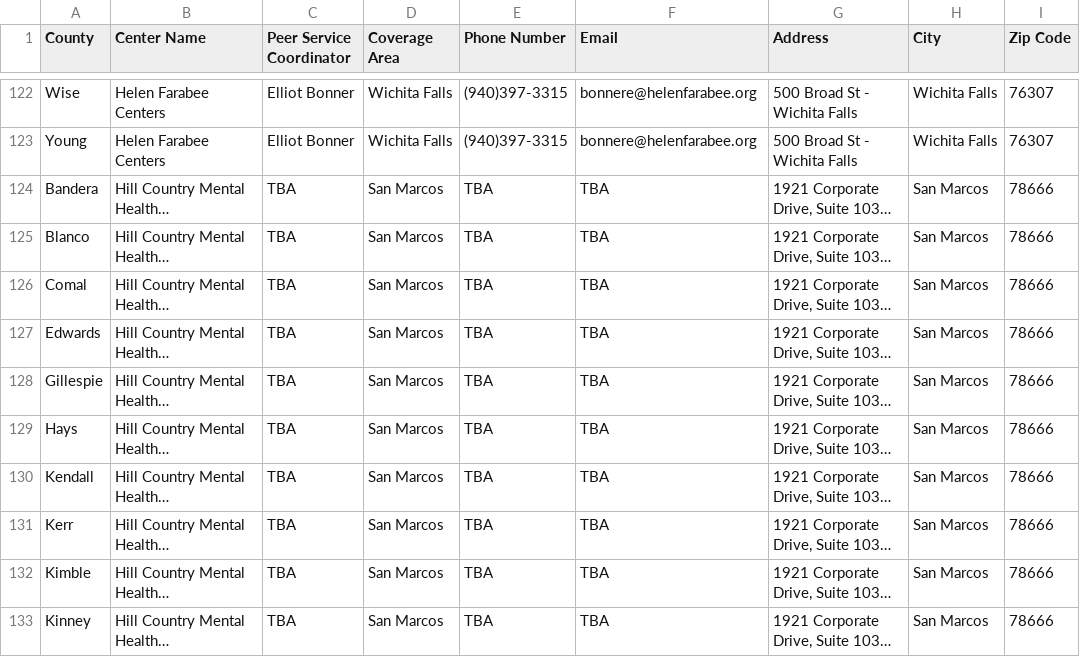
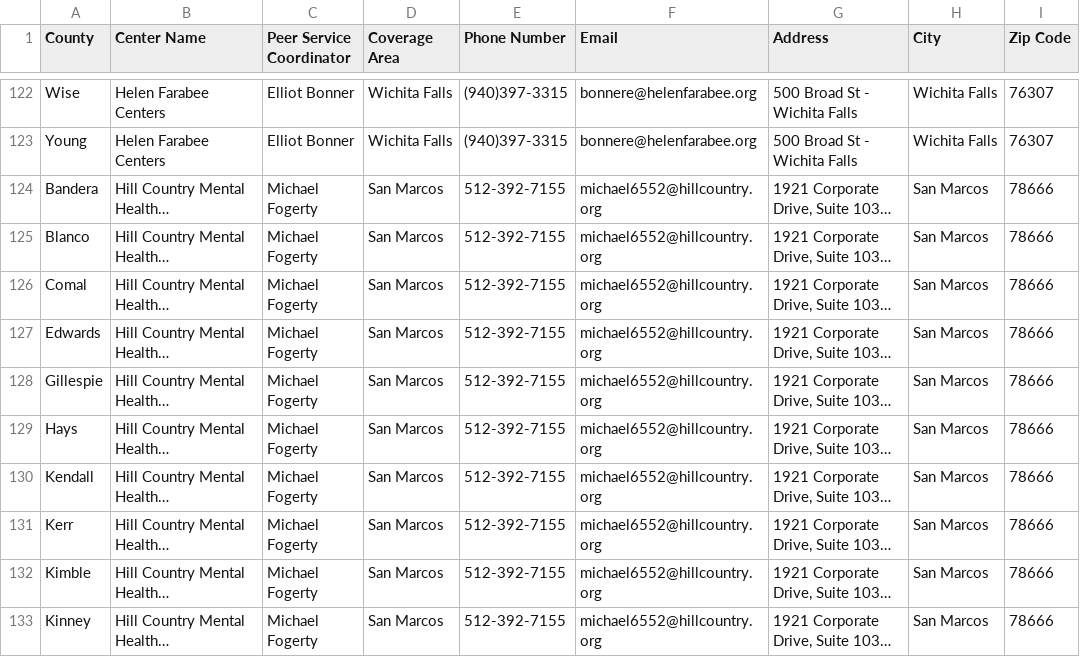
Before and after one commit to YoodleLLC/find-your-psc, a CSV file: data/VMHD Coverage Sheet - Jul 6 2022 - URLs (1).csv, drawn as a sheet; only a part is shown, gaps mark what is left out; long unchanged cells end in …; the diff covers the shown part only; the diff names each change by its address in the sheet, - before the commit and + after, or states it on an @@ line.

```diff
--- a/data/VMHD Coverage Sheet - Jul 6 2022 - URLs (1).csv
+++ b/data/VMHD Coverage Sheet - Jul 6 2022 - URLs (1).csv
-C124:C133 (Peer Service Coordinator): TBA
+C124:C133 (Peer Service Coordinator): Michael Fogerty
-E124:E133 (Phone Number): TBA
+E124:E133 (Phone Number): 512-392-7155
-F124:F133 (Email): TBA
+F124:F133 (Email): michael6552@hillcountry.org
```
Also changed, not shown: 163 edited cells elsewhere in this file, 1 other file.
